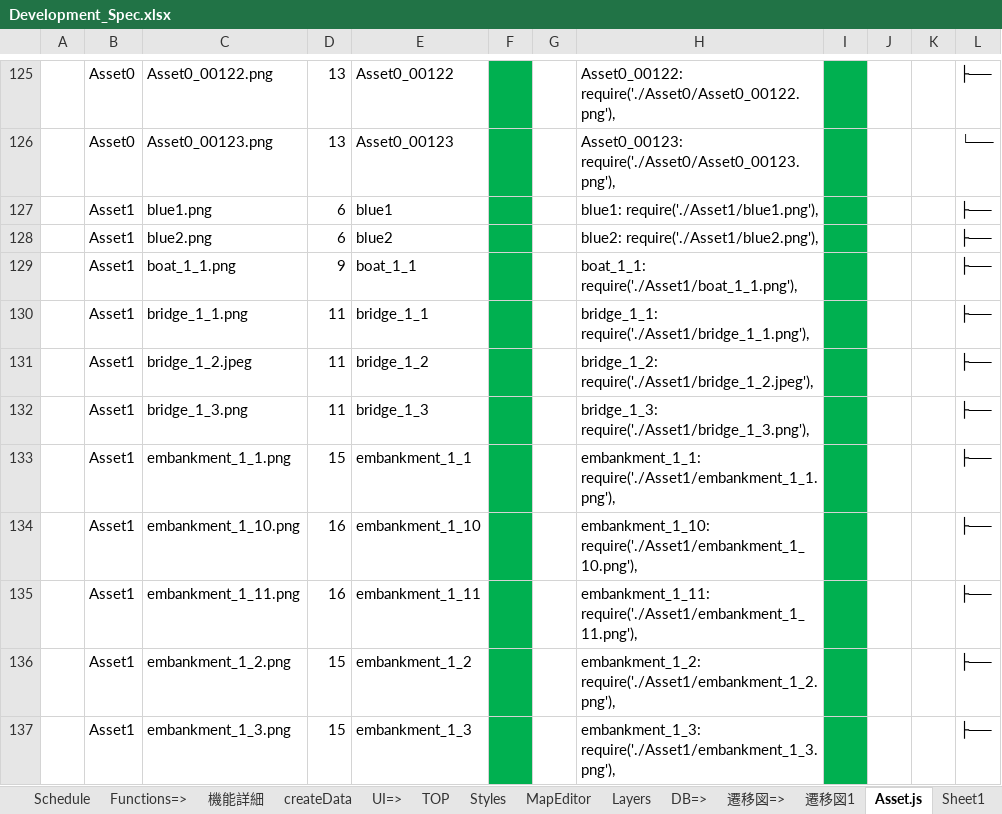
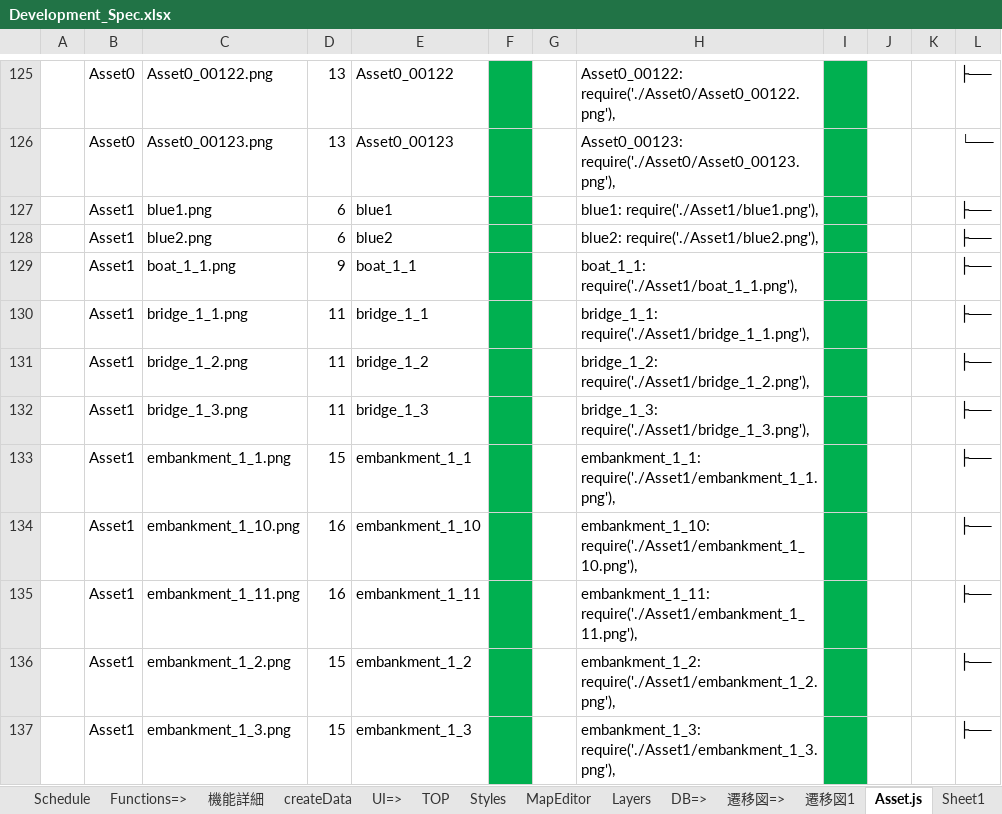
Before and after one commit to FrozenKota/KokoDokoMapMaker, an Excel workbook: doc/Development_Spec.xlsx, sheet Asset.js, drawn as a sheet; only a part is shown, gaps mark what is left out; values as stored, in another font and other column widths than the file's, no borders; the diff names each change by its address in the sheet, - before the commit and + after, or states it on an @@ line.

```diff
--- a/doc/Development_Spec.xlsx (sheet Asset.js)
+++ b/doc/Development_Spec.xlsx (sheet Asset.js)
-C131: bridge_1_2.jpeg
+C131: bridge_1_2.png
-H131: bridge_1_2: require('./Asset1/bridge_1_2.jpeg'),
+H131: bridge_1_2: require('./Asset1/bridge_1_2.png'),
```
Also changed, not shown: 1 other file.
